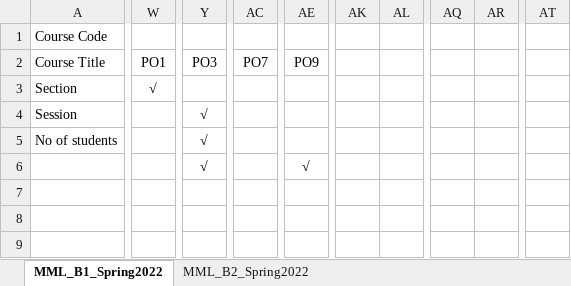
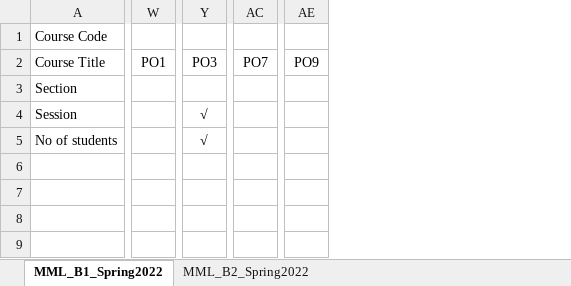
Before and after one commit to ascuet/baete-db, an Excel workbook: FILES/Batch 37/MML - Spring 2022/Spring_2022_MML_B1_B2_HW_SW_Project_Lab_CO_PO.xlsx, sheet MML_B1_Spring2022, drawn as a sheet; only a part is shown, gaps mark what is left out; values as stored, in another font and other column widths than the file's, no borders; charts and pictures not drawn; removed rows and columns are numbered as before the commit, all else as after; rows hold the shown columns only; the diff covers the shown part only; the diff names each change by its address in the sheet, - before the commit and + after, or states it on an @@ line.

```diff
--- a/FILES/Batch 37/MML - Spring 2022/Spring_2022_MML_B1_B2_HW_SW_Project_Lab_CO_PO.xlsx (sheet MML_B1_Spring2022)
+++ b/FILES/Batch 37/MML - Spring 2022/Spring_2022_MML_B1_B2_HW_SW_Project_Lab_CO_PO.xlsx (sheet MML_B1_Spring2022)
-column W, rows 2-3: PO1 | √
+column W, row 2: PO1
-column Y, rows 2-5: PO3 |  | √ | √
+column Y, rows 2-5: PO3 |  | √ | √
-column AC, row 2: PO7
+column AC, row 2: PO7
-column AE, row 2: PO9
+column AE, row 2: PO9
-column AK, empty
-column AL, empty
-column AQ, empty
-column AR, empty
-column AT, empty
-row 6:  |  | √ |  | √
+row 6: (empty)
```
Also changed, not shown: 5 added columns, 3 removed columns, 18 edited cells and cell formats elsewhere in this sheet, sheet MML_B2_Spring2022, charts or pictures, FILES/Batch 37/37 Batch.xlsx, FILES/Batch 37/MML - Spring 2022/EEE_372_C_CO_PO.xlsx, 20 other files.
